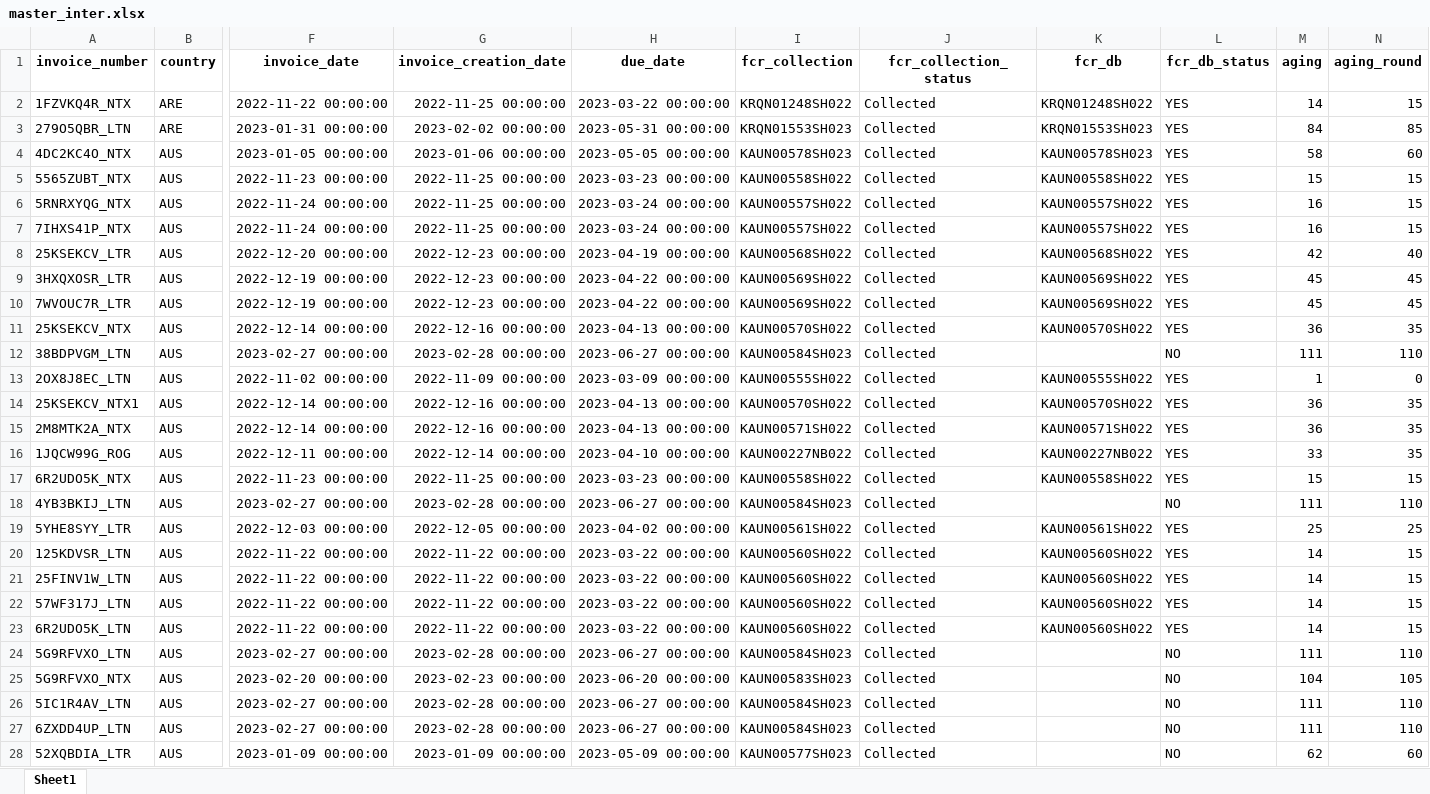
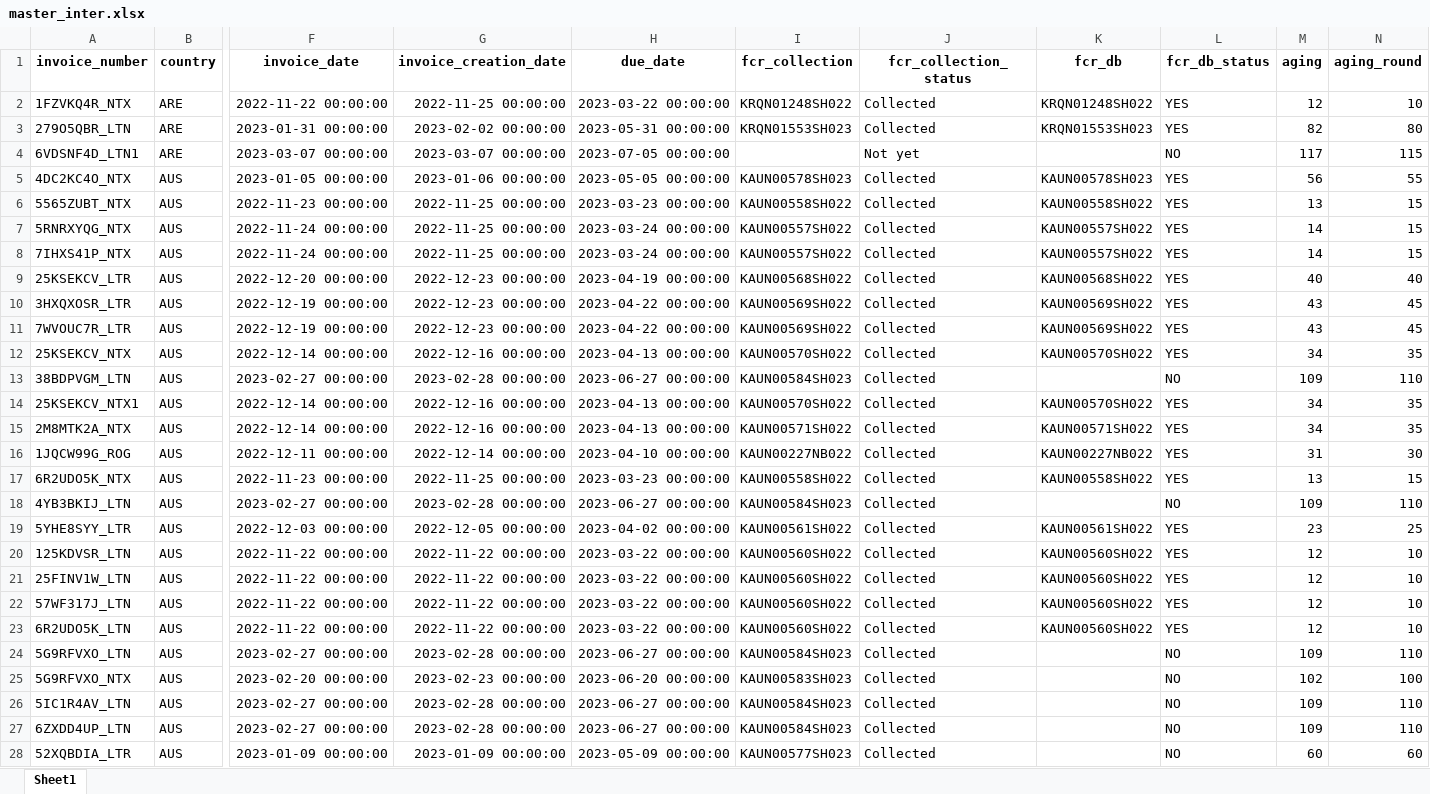
Before and after one commit to duy612/yes4all_invoice, an Excel workbook: master_inter.xlsx, sheet Sheet1, drawn as a sheet; only a part is shown, gaps mark what is left out; values as stored, in another font and other column widths than the file's, no borders; removed rows and columns are numbered as before the commit, all else as after; rows hold the shown columns only; the diff covers the shown part only; the diff names each change by its address in the sheet, - before the commit and + after, or states it on an @@ line.

```diff
--- a/master_inter.xlsx (sheet Sheet1)
+++ b/master_inter.xlsx (sheet Sheet1)
-M2 (aging): 14
+M2 (aging): 12
-N2 (aging_round): 15
+N2 (aging_round): 10
-M3 (aging): 84
+M3 (aging): 82
-N3 (aging_round): 85
+N3 (aging_round): 80
+row 4: 6VDSNF4D_LTN1 | ARE | 2023-03-07 00:00:00 | 2023-03-07 00:00:00 | 2023-07-05 00:00:00 |  | Not yet |  | NO | 117 | 115
-M5 (aging): 58
+M5 (aging): 56
-N5 (aging_round): 60
+N5 (aging_round): 55
-M6 (aging): 15
+M6 (aging): 13
-M7:M8 (aging): 16
+M7:M8 (aging): 14
-M9 (aging): 42
+M9 (aging): 40
-M10:M11 (aging): 45
+M10:M11 (aging): 43
-M12 (aging): 36
+M12 (aging): 34
-M13 (aging): 111
+M13 (aging): 109
-row 13: 2OX8J8EC_LTN | AUS | 2022-11-02 00:00:00 | 2022-11-09 00:00:00 | 2023-03-09 00:00:00 | KAUN00555SH022 | Collected | KAUN00555SH022 | YES | 1 | 0
-M14:M15 (aging): 36
+M14:M15 (aging): 34
-M16 (aging): 33
+M16 (aging): 31
-N16 (aging_round): 35
+N16 (aging_round): 30
-M17 (aging): 15
+M17 (aging): 13
-M18 (aging): 111
+M18 (aging): 109
-M19 (aging): 25
+M19 (aging): 23
-M20:M23 (aging): 14
+M20:M23 (aging): 12
-N20:N23 (aging_round): 15
+N20:N23 (aging_round): 10
-M24 (aging): 111
+M24 (aging): 109
-M25 (aging): 104
+M25 (aging): 102
-N25 (aging_round): 105
+N25 (aging_round): 100
-M26:M27 (aging): 111
+M26:M27 (aging): 109
-M28 (aging): 62
+M28 (aging): 60
```
Also changed, not shown: 17 added rows, 21 removed rows and 424 edited cells elsewhere in this sheet, master_usa.xlsx, mirror.xlsx, 1 other file.
